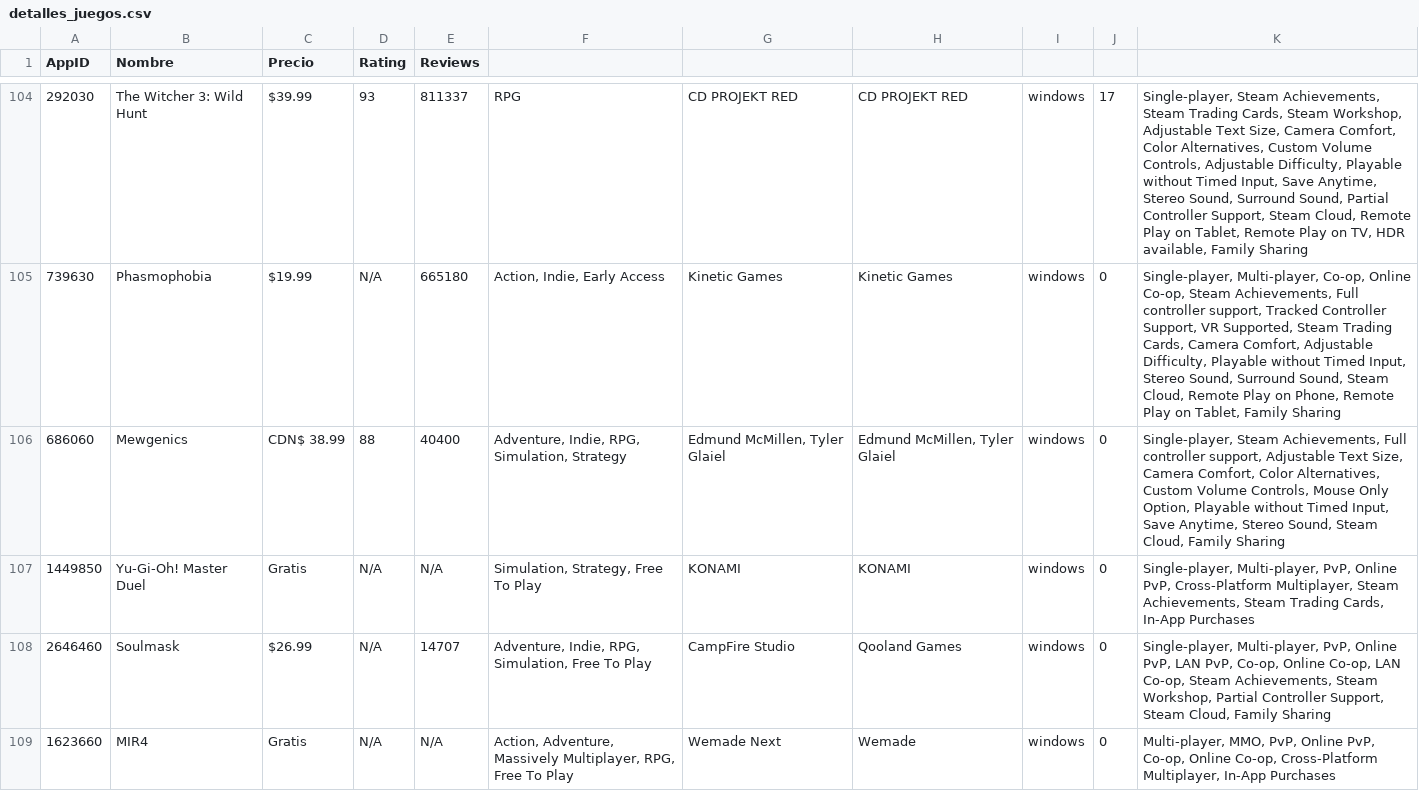
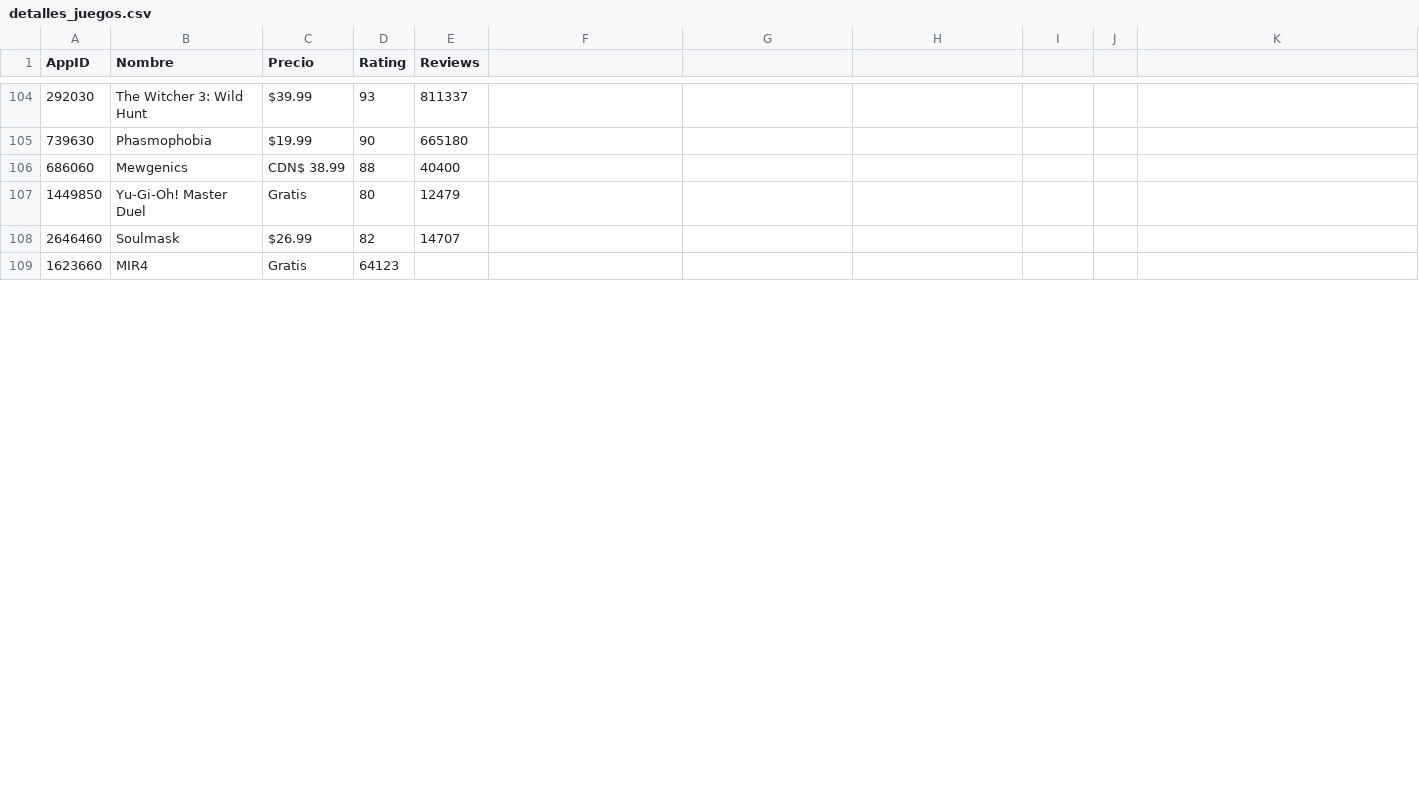
Before and after one commit to PabloOR58/spvj, a CSV file: Clean/detalles_juegos.csv, drawn as a sheet; only a part is shown, gaps mark what is left out; the diff covers the shown part only.

```diff
--- a/Clean/detalles_juegos.csv
+++ b/Clean/detalles_juegos.csv
@@ -104,6 +104,6 @@ AppID,Nombre,Precio,Rating,Reviews
-292030,The Witcher 3: Wild Hunt,$39.99,93,811337,RPG,CD PROJEKT RED,CD PROJEKT RED,windows,17,"Single-player, Steam Achievements, Steam Trading Cards, Steam Workshop, Adjustable Text Size, Camera Comfort, Color Alternatives, Custom Volume Controls, Adjustable Difficulty, Playable without Timed Input, Save Anytime, Stereo Sound, Surround Sound, Partial Controller Support, Steam Cloud, Remote Play on Tablet, Remote Play on TV, HDR available, Family Sharing"
-739630,Phasmophobia,$19.99,N/A,665180,"Action, Indie, Early Access",Kinetic Games,Kinetic Games,windows,0,"Single-player, Multi-player, Co-op, Online Co-op, Steam Achievements, Full controller support, Tracked Controller Support, VR Supported, Steam Trading Cards, Camera Comfort, Adjustable Difficulty, Playable without Timed Input, Stereo Sound, Surround Sound, Steam Cloud, Remote Play on Phone, Remote Play on Tablet, Family Sharing"
-686060,Mewgenics,CDN$ 38.99,88,40400,"Adventure, Indie, RPG, Simulation, Strategy","Edmund McMillen, Tyler Glaiel","Edmund McMillen, Tyler Glaiel",windows,0,"Single-player, Steam Achievements, Full controller support, Adjustable Text Size, Camera Comfort, Color Alternatives, Custom Volume Controls, Mouse Only Option, Playable without Timed Input, Save Anytime, Stereo Sound, Steam Cloud, Family Sharing"
-1449850,Yu-Gi-Oh! Master Duel,Gratis,N/A,N/A,"Simulation, Strategy, Free To Play",KONAMI,KONAMI,windows,0,"Single-player, Multi-player, PvP, Online PvP, Cross-Platform Multiplayer, Steam Achievements, Steam Trading Cards, In-App Purchases"
-2646460,Soulmask,$26.99,N/A,14707,"Adventure, Indie, RPG, Simulation, Free To Play",CampFire Studio,Qooland Games,windows,0,"Single-player, Multi-player, PvP, Online PvP, LAN PvP, Co-op, Online Co-op, LAN Co-op, Steam Achievements, Steam Workshop, Partial Controller Support, Steam Cloud, Family Sharing"
-1623660,MIR4,Gratis,N/A,N/A,"Action, Adventure, Massively Multiplayer, RPG, Free To Play",Wemade Next,Wemade,windows,0,"Multi-player, MMO, PvP, Online PvP, Co-op, Online Co-op, Cross-Platform Multiplayer, In-App Purchases"
+292030,The Witcher 3: Wild Hunt,$39.99,93,811337
+739630,Phasmophobia,$19.99,90,665180
+686060,Mewgenics,CDN$ 38.99,88,40400
+1449850,Yu-Gi-Oh! Master Duel,Gratis,80,12479
+2646460,Soulmask,$26.99,82,14707
+1623660,MIR4,Gratis,64123
```
Also changed, not shown: 128 edited cells elsewhere in this file, 1 other file.
